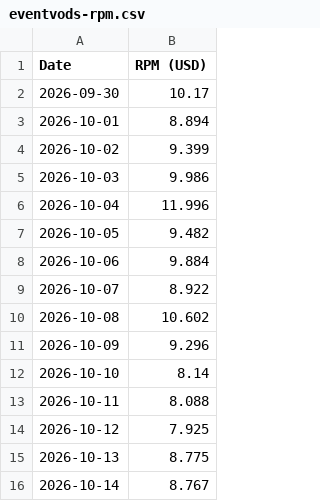
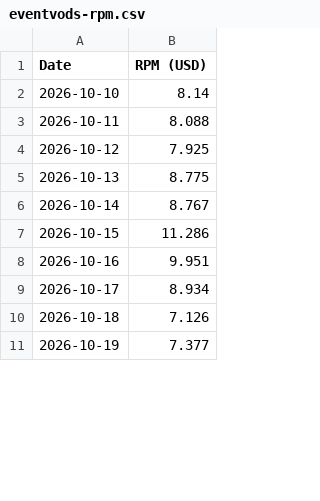
Before and after one commit to FirstBloodDaily/lool-network-desk, a CSV file: data/imports/eventvods-rpm.csv, drawn as a sheet; only a part is shown; the shorter side is filled out with more unchanged rows; the diff covers the shown part only.

```diff
--- a/data/imports/eventvods-rpm.csv
+++ b/data/imports/eventvods-rpm.csv
@@ -1,12 +1,2 @@
 Date,RPM (USD)
-2026-09-30,10.17
-2026-10-01,8.894
-2026-10-02,9.399
-2026-10-03,9.986
-2026-10-04,11.996
-2026-10-05,9.482
-2026-10-06,9.884
-2026-10-07,8.922
-2026-10-08,10.602
-2026-10-09,9.296
 2026-10-10,8.14
```
Also changed, not shown: 10 added rows and 6 edited cells elsewhere in this file, data/imports/eventvods-new.csv, data/imports/oplol-new.csv, 3 other files.
